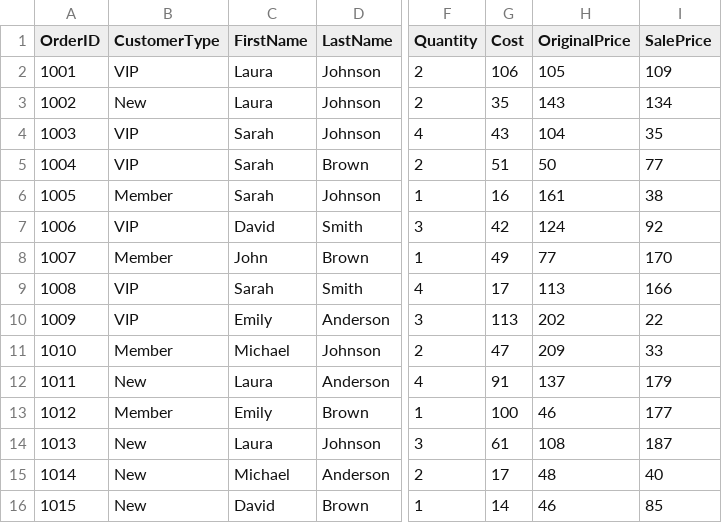
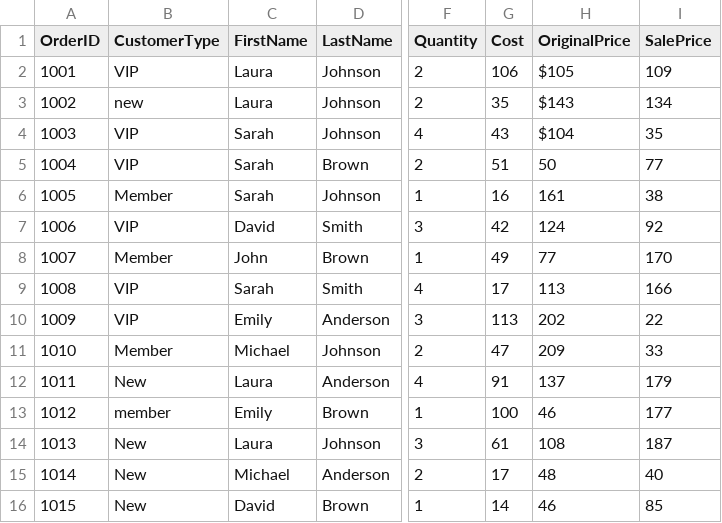
Before and after one commit to karusamuel/data_cleaning_basics, a CSV file: demo_data.csv, drawn as a sheet; only a part is shown, gaps mark what is left out; the diff names each change by its address in the sheet, - before the commit and + after, or states it on an @@ line.

```diff
--- a/demo_data.csv
+++ b/demo_data.csv
-H2 (OriginalPrice): 105
+H2 (OriginalPrice): $105
-B3 (CustomerType): New
+B3 (CustomerType): new
-H3 (OriginalPrice): 143
+H3 (OriginalPrice): $143
-H4 (OriginalPrice): 104
+H4 (OriginalPrice): $104
-B13 (CustomerType): Member
+B13 (CustomerType): member
```
Also changed, not shown: 1 other file.
